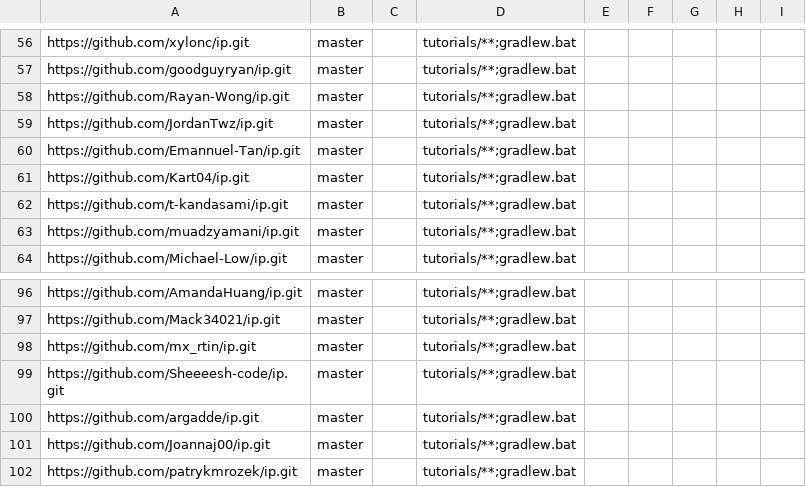
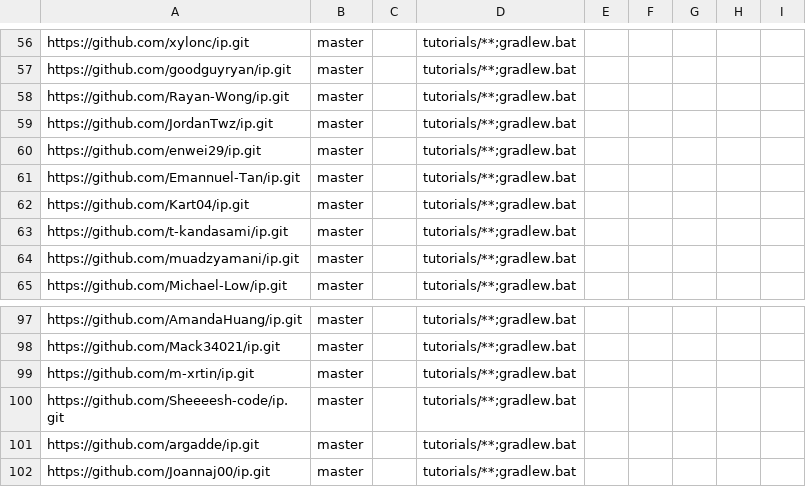
Before and after one commit to nus-cs2113-AY2526S1/ip-dashboard, a CSV file: config/repo-config.csv, drawn as a sheet; only a part is shown, gaps mark what is left out; the shorter side is filled out with more unchanged rows.

```diff
--- a/config/repo-config.csv
+++ b/config/repo-config.csv
@@ -59,2 +59,3 @@ https://github.com/Rayan-Wong/ip.git,master,,tutorials/**;gradlew.bat,,,,,
 https://github.com/JordanTwz/ip.git,master,,tutorials/**;gradlew.bat,,,,,
+https://github.com/enwei29/ip.git,master,,tutorials/**;gradlew.bat,,,,,
 https://github.com/Emannuel-Tan/ip.git,master,,tutorials/**;gradlew.bat,,,,,
@@ -97,3 +98,3 @@ https://github.com/AmandaHuang/ip.git,master,,tutorials/**;gradlew.bat,,,,,
 https://github.com/Mack34021/ip.git,master,,tutorials/**;gradlew.bat,,,,,
-https://github.com/mx_rtin/ip.git,master,,tutorials/**;gradlew.bat,,,,,
+https://github.com/m-xrtin/ip.git,master,,tutorials/**;gradlew.bat,,,,,
 https://github.com/Sheeeesh-code/ip.git,master,,tutorials/**;gradlew.bat,,,,,
```
Also changed, not shown: config/author-config.csv.
